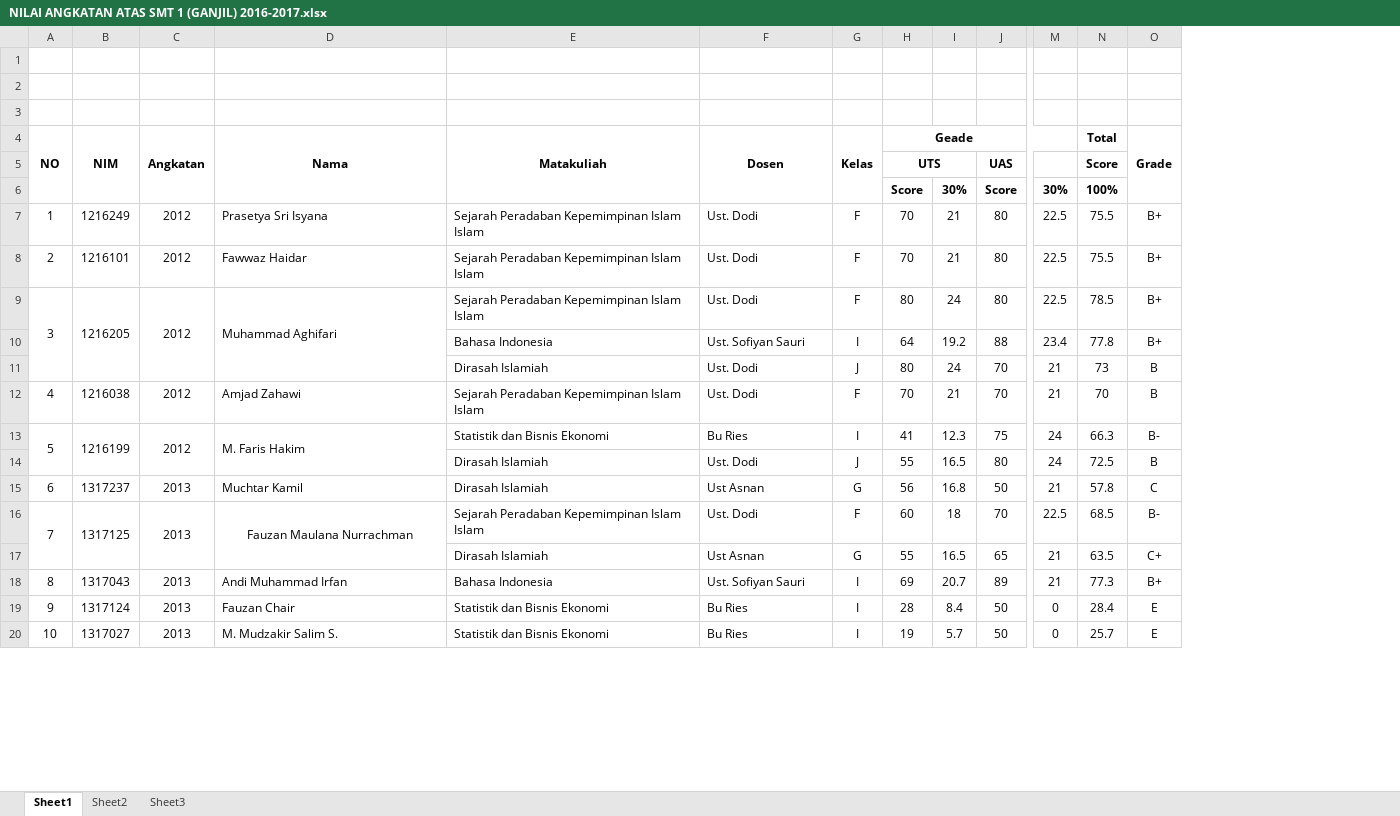
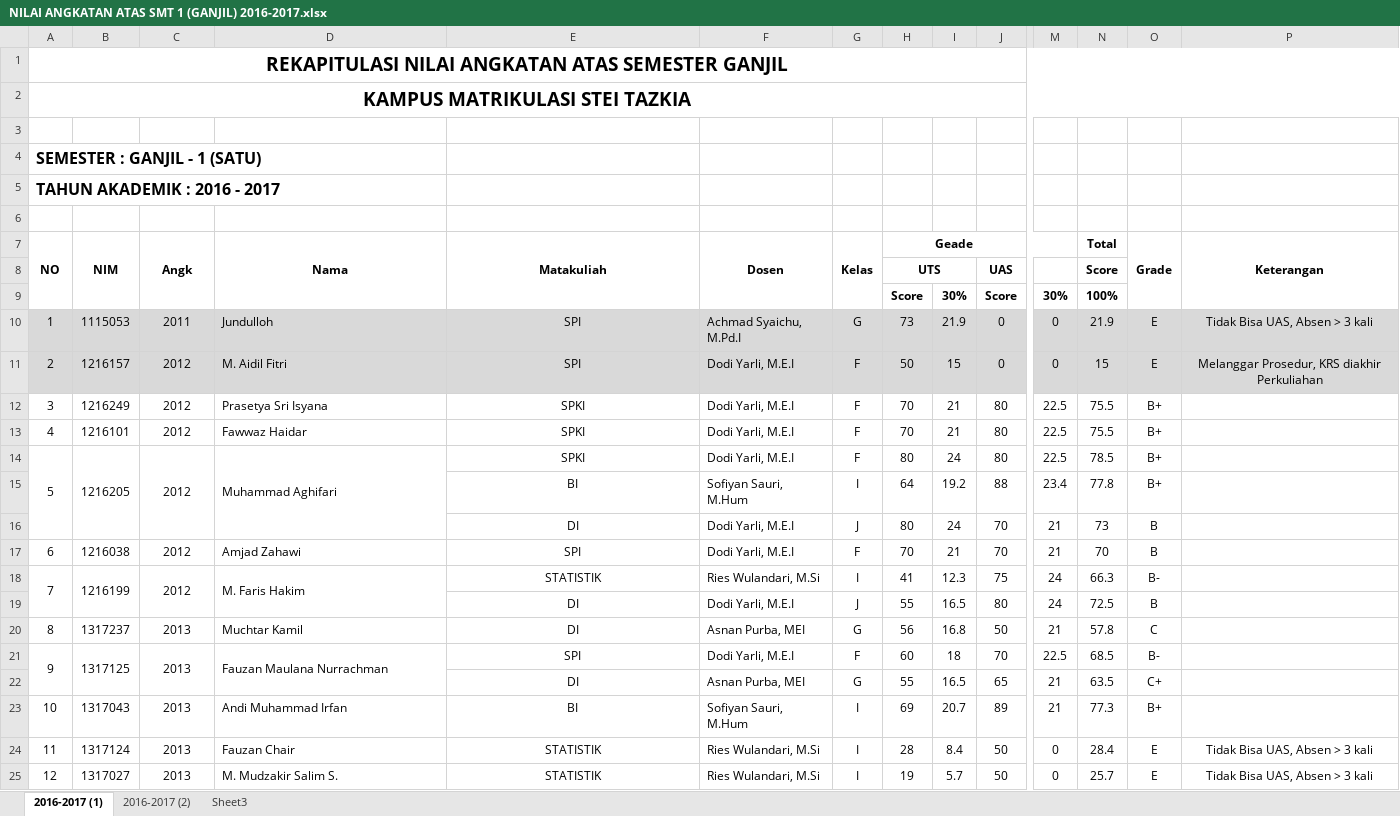
Before and after one commit to ilyasdoank/AKADEMIK, an Excel workbook: 03 - NILAI/NILAI ANGKATAN ATAS SMT 1 (GANJIL) 2016-2017.xlsx, sheet 2016-2017 (1), drawn as a sheet; only a part is shown, gaps mark what is left out; values as stored, in another font and other column widths than the file's, no borders; conditional formats not drawn; addresses are those after the commit; rows hold the shown columns only; the diff covers the shown part only; the diff names each change by its address in the sheet, - before the commit and + after, or states it on an @@ line.

```diff
--- a/03 - NILAI/NILAI ANGKATAN ATAS SMT 1 (GANJIL) 2016-2017.xlsx (sheet 2016-2017 (1))
+++ b/03 - NILAI/NILAI ANGKATAN ATAS SMT 1 (GANJIL) 2016-2017.xlsx (sheet 2016-2017 (1))
-sheet tab: Sheet1
+sheet tab: 2016-2017 (1)
-sheet tab: Sheet2
+sheet tab: 2016-2017 (2)
+column P (Keterangan), rows 24-25: Tidak Bisa UAS, Absen > 3 kali | Tidak Bisa UAS, Absen > 3 kali
@@ column A (NO) renumbered between rows 1 and 26 @@
+A1:P1 merged
+A2:P2 merged
+row 4: SEMESTER : GANJIL - 1 (SATU)
+row 5: TAHUN AKADEMIK : 2016 - 2017
+row 6: (empty)
-C7: Angkatan
+C7: Angk
+row 10: 1 | 1115053 | 2011 | Jundulloh | SPI | Achmad Syaichu, M.Pd.I | G | 73 | 21.9 | 0 | 0 | 21.9 | E | Tidak Bisa UAS, Absen > 3 kali
+row 11: 2 | 1216157 | 2012 | M. Aidil Fitri | SPI | Dodi Yarli, M.E.I | F | 50 | 15 | 0 | 0 | 15 | E | Melanggar Prosedur, KRS diakhir Perkuliahan
-E12:E14 (Matakuliah): Sejarah Peradaban Kepemimpinan Islam Islam
+E12:E14 (Matakuliah): SPKI
-E12:E25 alignment: left
+E12:E25 alignment: center
-F12:F14 (Dosen): Ust. Dodi
+F12:F14 (Dosen): Dodi Yarli, M.E.I
-E15 (Matakuliah): Bahasa Indonesia
+E15 (Matakuliah): BI
-F15 (Dosen): Ust. Sofiyan Sauri
+F15 (Dosen): Sofiyan Sauri, M.Hum
-E16 (Matakuliah): Dirasah Islamiah
+E16 (Matakuliah): DI
-F16:F17 (Dosen): Ust. Dodi
+F16:F17 (Dosen): Dodi Yarli, M.E.I
-E17 (Matakuliah): Sejarah Peradaban Kepemimpinan Islam Islam
+E17 (Matakuliah): SPI
-E18 (Matakuliah): Statistik dan Bisnis Ekonomi
+E18 (Matakuliah): STATISTIK
-F18 (Dosen): Bu Ries
+F18 (Dosen): Ries Wulandari, M.Si
-E19:E20 (Matakuliah): Dirasah Islamiah
+E19:E20 (Matakuliah): DI
-F19 (Dosen): Ust. Dodi
+F19 (Dosen): Dodi Yarli, M.E.I
-F20 (Dosen): Ust Asnan
+F20 (Dosen): Asnan Purba, MEI
-D21 alignment: center
+D21 alignment: left
-E21 (Matakuliah): Sejarah Peradaban Kepemimpinan Islam Islam
+E21 (Matakuliah): SPI
-F21 (Dosen): Ust. Dodi
+F21 (Dosen): Dodi Yarli, M.E.I
-E22 (Matakuliah): Dirasah Islamiah
+E22 (Matakuliah): DI
-F22 (Dosen): Ust Asnan
+F22 (Dosen): Asnan Purba, MEI
-E23 (Matakuliah): Bahasa Indonesia
+E23 (Matakuliah): BI
-F23 (Dosen): Ust. Sofiyan Sauri
+F23 (Dosen): Sofiyan Sauri, M.Hum
-E24:E25 (Matakuliah): Statistik dan Bisnis Ekonomi
+E24:E25 (Matakuliah): STATISTIK
-F24:F25 (Dosen): Bu Ries
+F24:F25 (Dosen): Ries Wulandari, M.Si
```
Also changed, not shown: 7 added rows, 2 edited cells and cell formats elsewhere in this sheet, sheet 2016-2017 (2), formulas that keep their value, hidden cells, 03 - NILAI/NILAI ANGKATAN ATAS SMT 2 (GENAP) 2016-2017.xlsx, 04 - PERKULIAHAN/ABSENSI/MAHASISWA/SEMESTER 2/ABSENSI MANUAL MAHASISWA SMT 2.xlsx, 10 other files.
